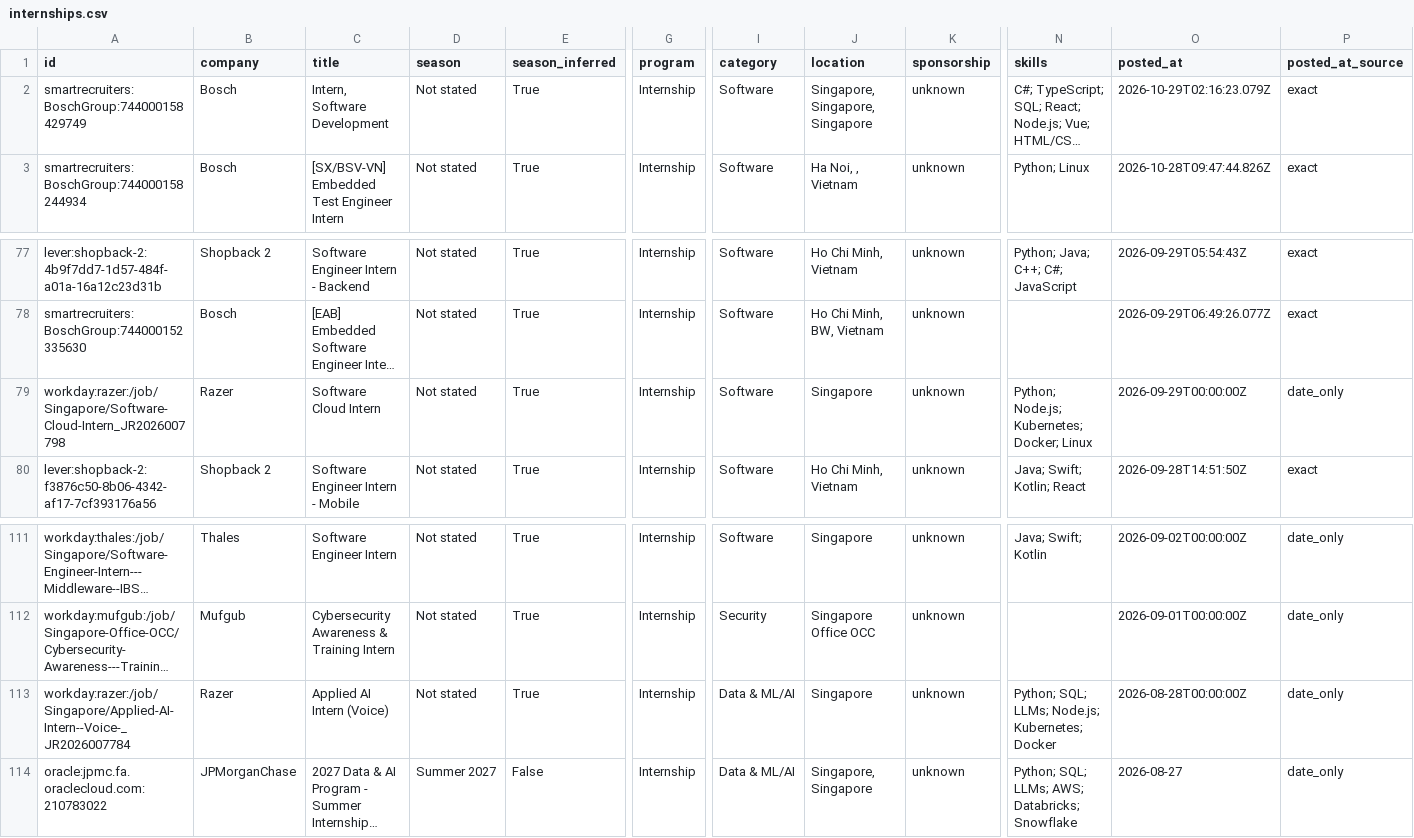
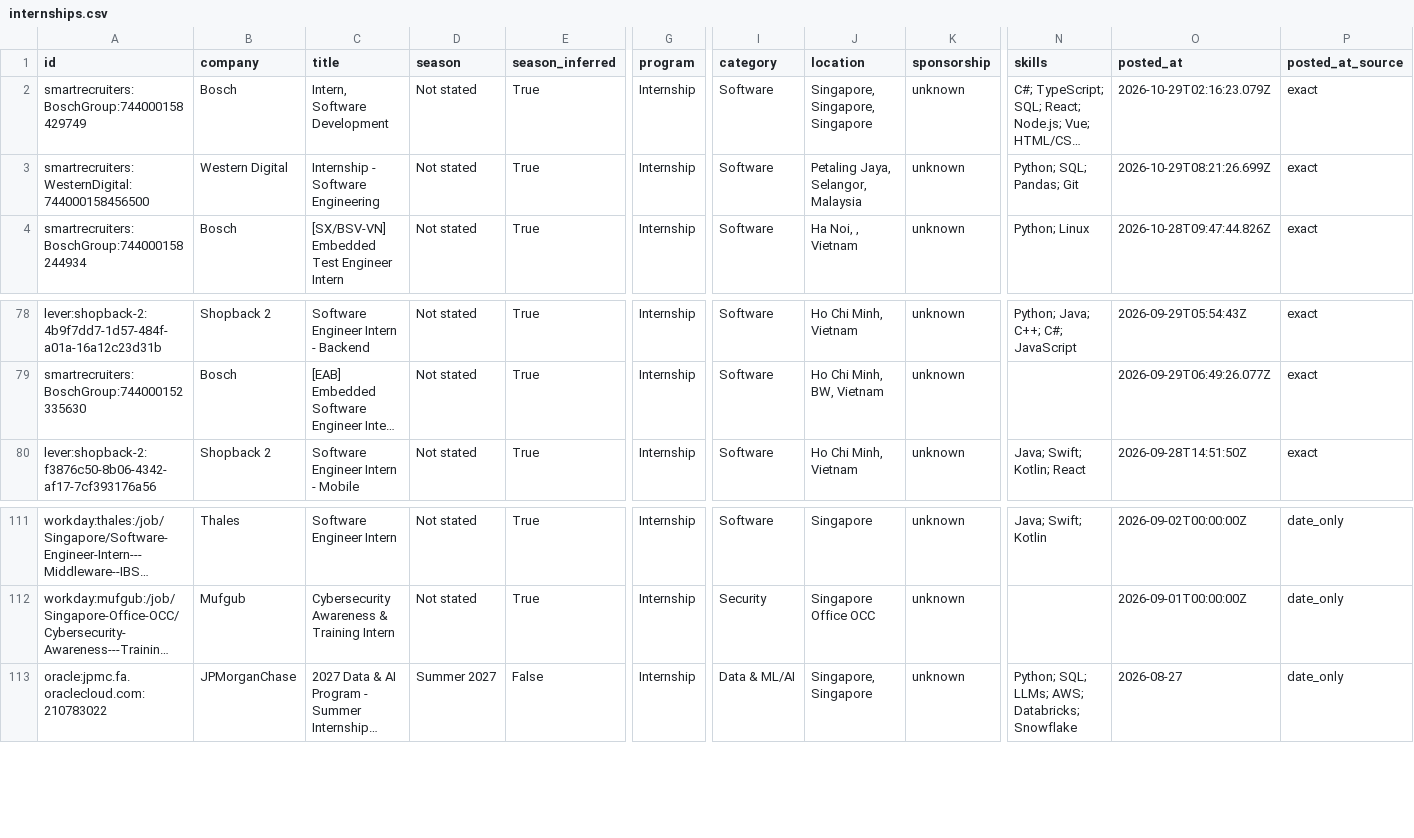
Before and after one commit to CrunchyBiscuit19/Automated-List-Of-Summer-2027-and-Fall-2026-Tech-Internships, a CSV file: data/internships.csv, drawn as a sheet; only a part is shown, gaps mark what is left out; long unchanged cells end in …; removed rows and columns are numbered as before the commit, all else as after; rows hold the shown columns only; the diff names each change by its address in the sheet, - before the commit and + after, or states it on an @@ line.

```diff
--- a/data/internships.csv
+++ b/data/internships.csv
+row 3: smartrecruiters:WesternDigital:744000158456500 | Western Digital | Internship - Software Engineering | Not stated | True | Internship | Software | Petaling Jaya, Selangor, Malaysia | unknown | Python; SQL; Pandas; Git | 2026-10-29T08:21:26.699Z | exact
-row 79: workday:razer:/job/Singapore/Software-Cloud-Intern_JR2026007798 | Razer | Software Cloud Intern | Not stated | True | Internship | Software | Singapore | unknown | Python; Node.js; Kubernetes; Docker; Linux | 2026-09-29T00:00:00Z | date_only
-row 113: workday:razer:/job/Singapore/Applied-AI-Intern--Voice-_JR2026007784 | Razer | Applied AI Intern (Voice) | Not stated | True | Internship | Data & ML/AI | Singapore | unknown | Python; SQL; LLMs; Node.js; Kubernetes; Docker | 2026-08-28T00:00:00Z | date_only
```
Also changed, not shown: docs/internships.csv, 14 other files.
